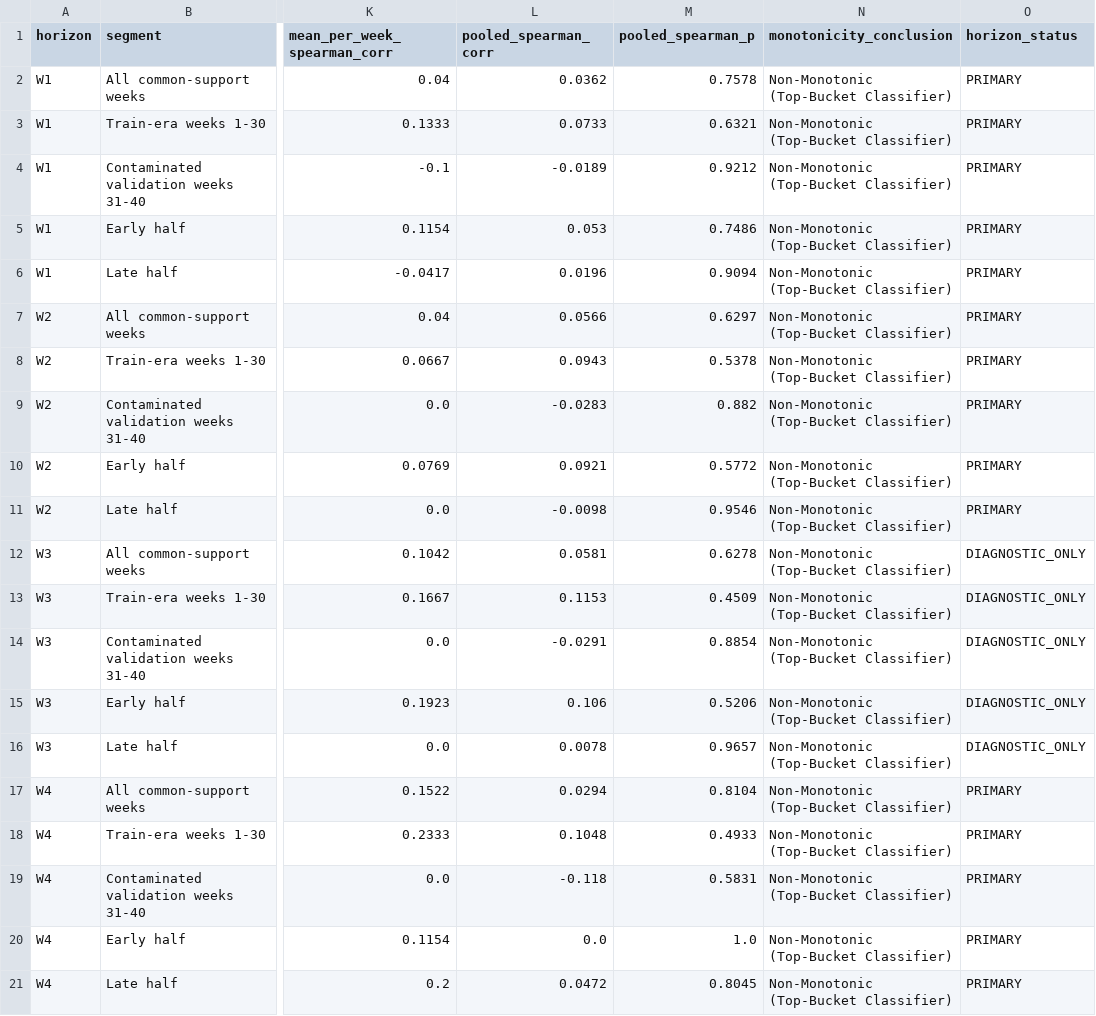
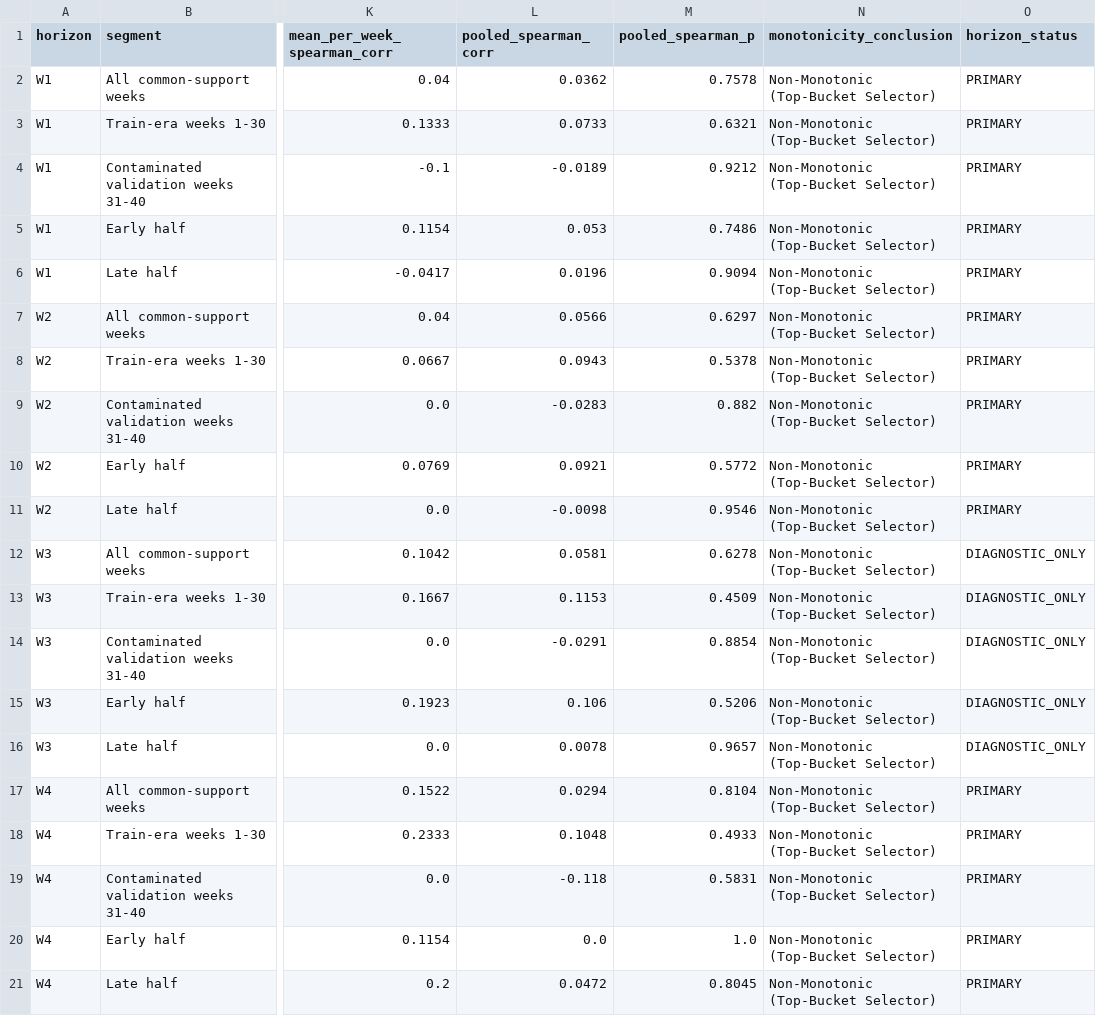
Before and after one commit to githhhh/Yfinance_data, a CSV file: backtest/b0_top3_quality_audit/output/b0_rank_monotonicity_summary.csv, drawn as a sheet; only a part is shown, gaps mark what is left out; the diff names each change by its address in the sheet, - before the commit and + after, or states it on an @@ line.

```diff
--- a/backtest/b0_top3_quality_audit/output/b0_rank_monotonicity_summary.csv
+++ b/backtest/b0_top3_quality_audit/output/b0_rank_monotonicity_summary.csv
-N2:N21 (monotonicity_conclusion): Non-Monotonic (Top-Bucket Classifier)
+N2:N21 (monotonicity_conclusion): Non-Monotonic (Top-Bucket Selector)
```
Also changed, not shown: backtest/b0_top3_quality_audit/output/b0_topk_marginal_contribution_summary.csv, 3 other files.
